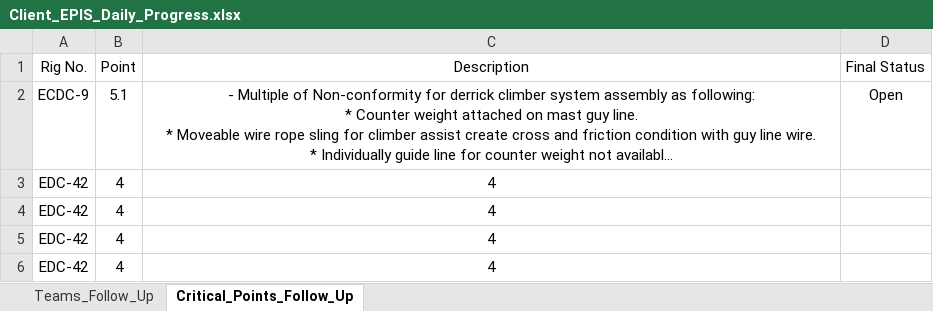
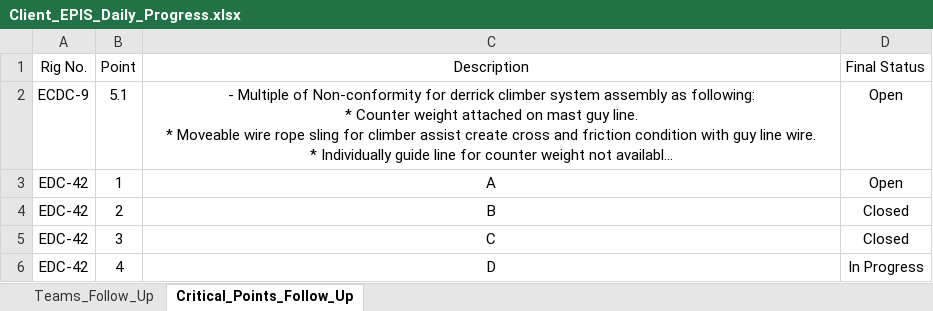
Before and after one commit to abdallahzaghloul/KPC_Follow_Up, an Excel workbook: Client_EPIS_Daily_Progress.xlsx, sheet Critical_Points_Follow_Up, drawn as a sheet; long unchanged cells end in …; values as stored, in another font and other column widths than the file's, no borders; removed rows and columns are numbered as before the commit, all else as after; the diff names each change by its address in the sheet, - before the commit and + after, or states it on an @@ line.

Commit message:
Add files via upload

```diff
--- a/Client_EPIS_Daily_Progress.xlsx (sheet Critical_Points_Follow_Up)
+++ b/Client_EPIS_Daily_Progress.xlsx (sheet Critical_Points_Follow_Up)
-row 3: EDC-42 | 4 | 4
-row 4: EDC-42 | 4 | 4
-row 5: EDC-42 | 4 | 4
+row 3: EDC-42 | 1 | A | Open
+row 4: EDC-42 | 2 | B | Closed
+row 5: EDC-42 | 3 | C | Closed
-C6 (Description): 4
+C6 (Description): D
-D6 (Final Status): (empty)
+D6 (Final Status): In Progress
```
